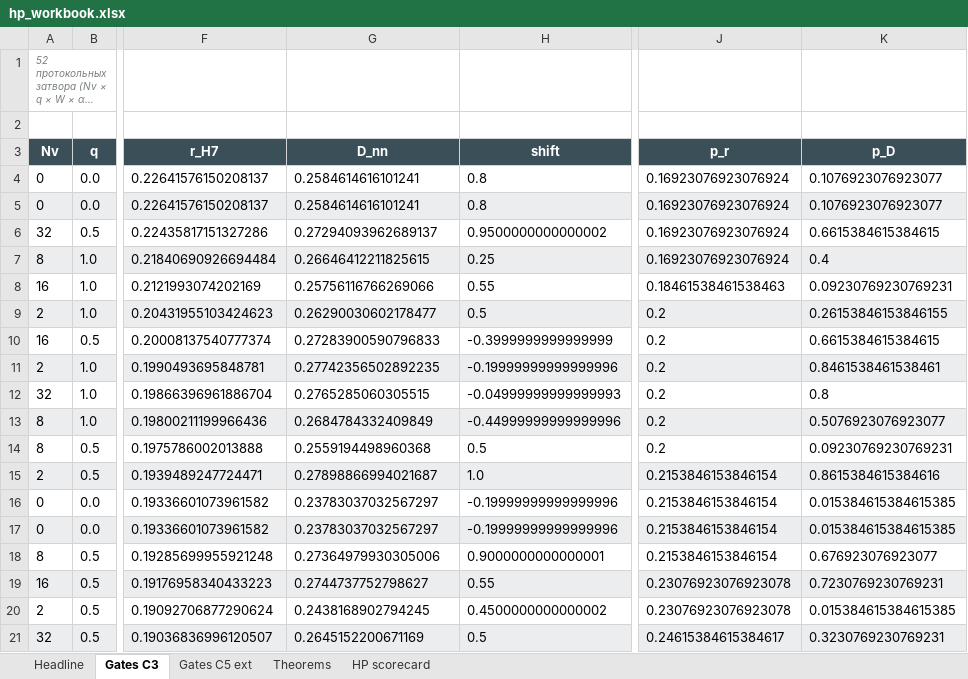
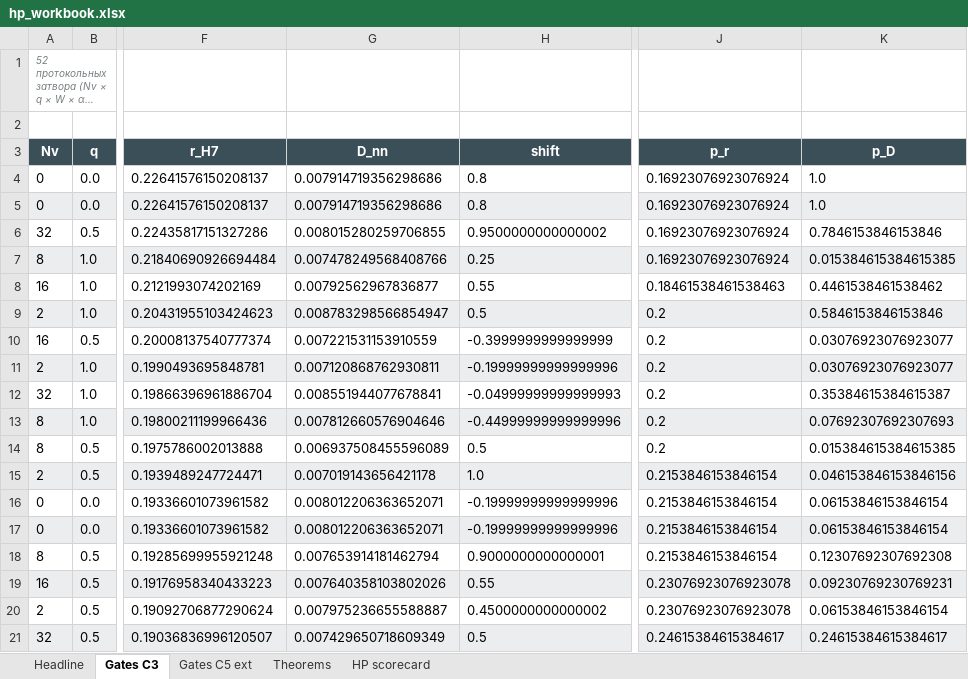
Before and after one commit to wild8highlander/ab-cloud-research, an Excel workbook: Hilbert_Polya/tables/hp_workbook.xlsx, sheet Gates C3, drawn as a sheet; only a part is shown, gaps mark what is left out; long unchanged cells end in …; values as stored, in another font and other column widths than the file's, no borders; the diff covers the shown part only; the diff names each change by its address in the sheet, - before the commit and + after, or states it on an @@ line.

Commit message:
Hilbert_Polya

```diff
--- a/Hilbert_Polya/tables/hp_workbook.xlsx (sheet Gates C3)
+++ b/Hilbert_Polya/tables/hp_workbook.xlsx (sheet Gates C3)
-G4:G5 (D_nn): 0.2584614616101241
+G4:G5 (D_nn): 0.007914719356298686
-K4:K5 (p_D): 0.1076923076923077
+K4:K5 (p_D): 1.0
-G6 (D_nn): 0.27294093962689137
+G6 (D_nn): 0.008015280259706855
-K6 (p_D): 0.6615384615384615
+K6 (p_D): 0.7846153846153846
-G7 (D_nn): 0.26646412211825615
+G7 (D_nn): 0.007478249568408766
-K7 (p_D): 0.4
+K7 (p_D): 0.015384615384615385
-G8 (D_nn): 0.25756116766269066
+G8 (D_nn): 0.00792562967836877
-K8 (p_D): 0.09230769230769231
+K8 (p_D): 0.4461538461538462
-G9 (D_nn): 0.26290030602178477
+G9 (D_nn): 0.008783298566854947
-K9 (p_D): 0.26153846153846155
+K9 (p_D): 0.5846153846153846
-G10 (D_nn): 0.27283900590796833
+G10 (D_nn): 0.007221531153910559
-K10 (p_D): 0.6615384615384615
+K10 (p_D): 0.03076923076923077
-G11 (D_nn): 0.27742356502892235
+G11 (D_nn): 0.007120868762930811
-K11 (p_D): 0.8461538461538461
+K11 (p_D): 0.03076923076923077
-G12 (D_nn): 0.2765285060305515
+G12 (D_nn): 0.008551944077678841
-K12 (p_D): 0.8
+K12 (p_D): 0.35384615384615387
-G13 (D_nn): 0.2684784332409849
+G13 (D_nn): 0.007812660576904646
-K13 (p_D): 0.5076923076923077
+K13 (p_D): 0.07692307692307693
-G14 (D_nn): 0.2559194498960368
+G14 (D_nn): 0.006937508455596089
-K14 (p_D): 0.09230769230769231
+K14 (p_D): 0.015384615384615385
-G15 (D_nn): 0.27898866994021687
+G15 (D_nn): 0.007019143656421178
-K15 (p_D): 0.8615384615384616
+K15 (p_D): 0.046153846153846156
-G16:G17 (D_nn): 0.23783037032567297
+G16:G17 (D_nn): 0.008012206363652071
-K16:K17 (p_D): 0.015384615384615385
+K16:K17 (p_D): 0.06153846153846154
-G18 (D_nn): 0.27364979930305006
+G18 (D_nn): 0.007653914181462794
-K18 (p_D): 0.676923076923077
+K18 (p_D): 0.12307692307692308
-G19 (D_nn): 0.2744737752798627
+G19 (D_nn): 0.007640358103802026
-K19 (p_D): 0.7230769230769231
+K19 (p_D): 0.09230769230769231
-G20 (D_nn): 0.2438168902794245
+G20 (D_nn): 0.007975236655588887
-K20 (p_D): 0.015384615384615385
+K20 (p_D): 0.06153846153846154
-G21 (D_nn): 0.2645152200671169
+G21 (D_nn): 0.007429650718609349
-K21 (p_D): 0.3230769230769231
+K21 (p_D): 0.24615384615384617
```
Also changed, not shown: 68 edited cells elsewhere in this sheet, 50 other files.
